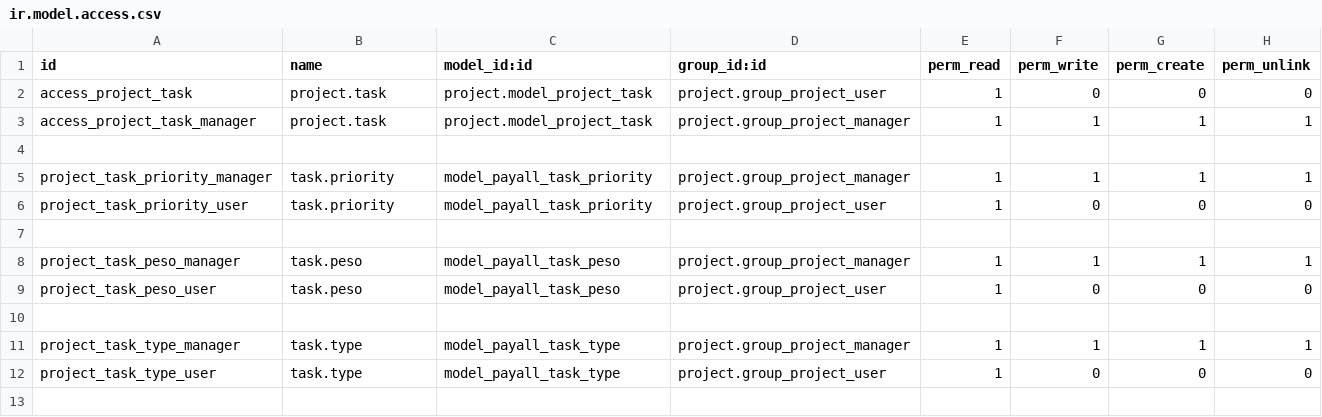
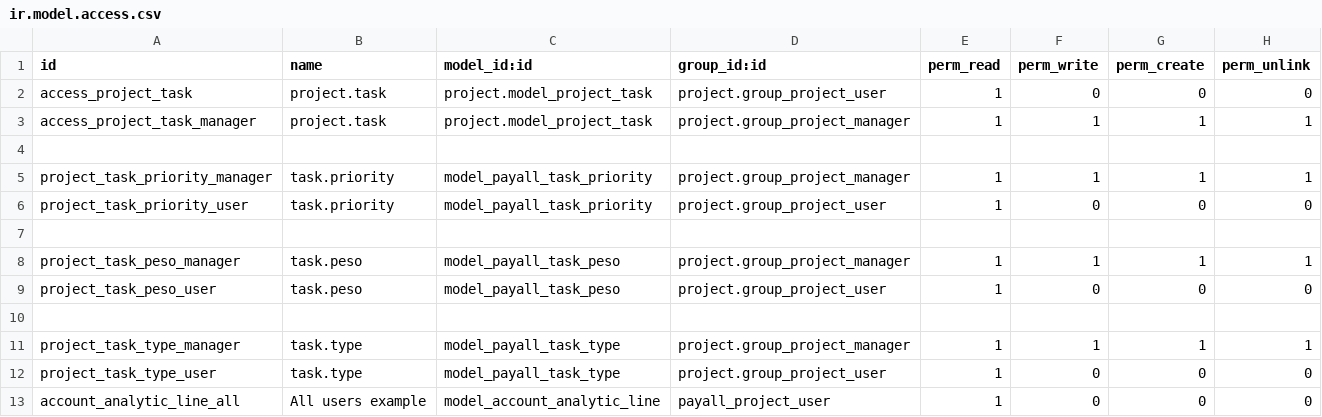
Before and after one commit to omarquez-payall/odoo-15-dev, a CSV file: payall/security/ir.model.access.csv, drawn as a sheet.

```diff
--- a/payall/security/ir.model.access.csv
+++ b/payall/security/ir.model.access.csv
@@ -12 +12,2 @@ project_task_type_manager,task.type,model_payall_task_type,project.group_project
 project_task_type_user,task.type,model_payall_task_type,project.group_project_user,1,0,0,0
+account_analytic_line_all,All users example,model_account_analytic_line,payall_project_user,1,0,0,0
```
Also changed, not shown: 13 other files.
